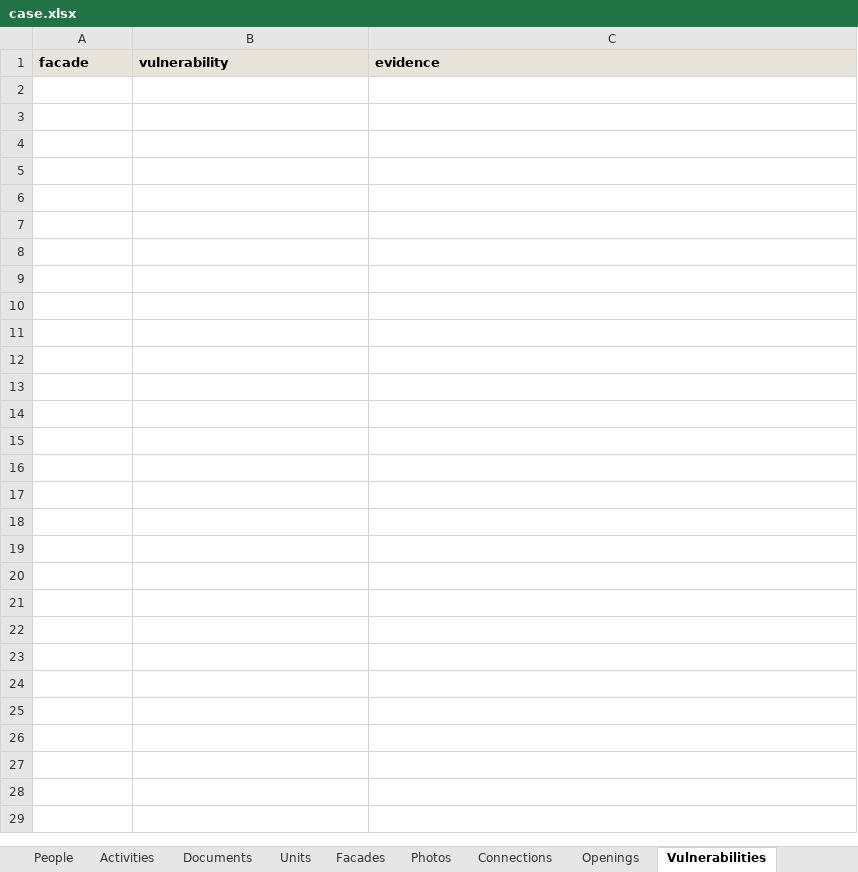
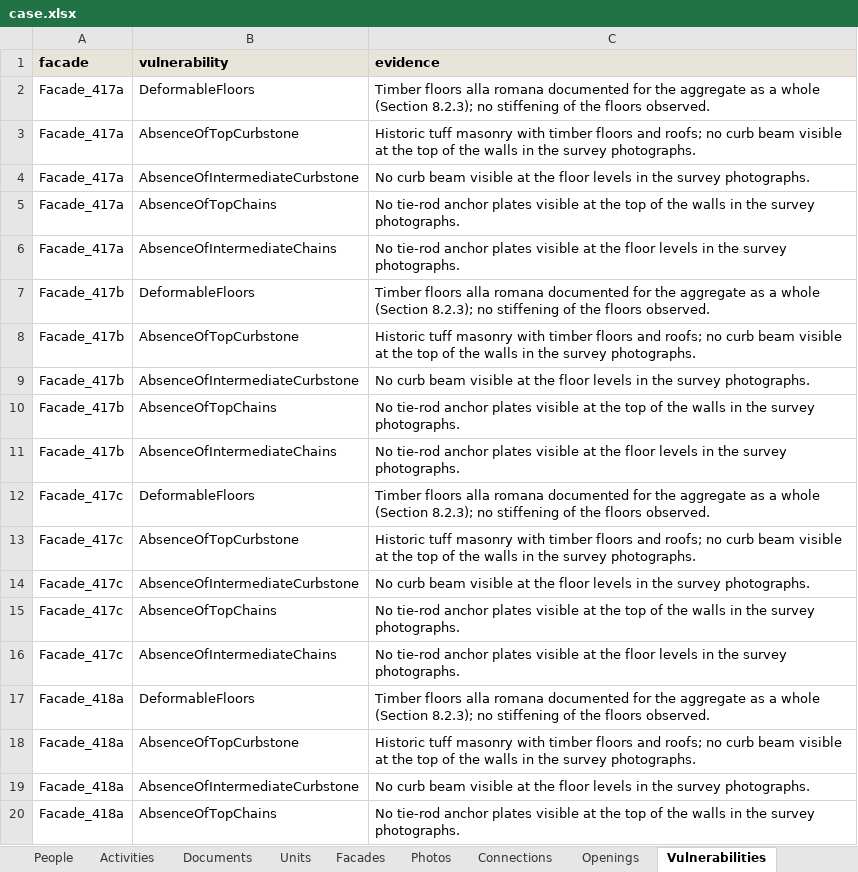
Before and after one commit to mlaura1996/modularBIMtoFEM, an Excel workbook: resources/survey_data/castelnuovo/case.xlsx, sheet Vulnerabilities, drawn as a sheet; only a part is shown; values as stored, in another font and other column widths than the file's, no borders; the diff covers the shown part only; the diff names each change by its address in the sheet, - before the commit and + after, or states it on an @@ line.

```diff
--- a/resources/survey_data/castelnuovo/case.xlsx (sheet Vulnerabilities)
+++ b/resources/survey_data/castelnuovo/case.xlsx (sheet Vulnerabilities)
+row 2: Facade_417a | DeformableFloors | Timber floors alla romana documented for the aggregate as a whole (Section 8.2.3); no stiffening of the floors observed.
+row 3: Facade_417a | AbsenceOfTopCurbstone | Historic tuff masonry with timber floors and roofs; no curb beam visible at the top of the walls in the survey photographs.
+row 4: Facade_417a | AbsenceOfIntermediateCurbstone | No curb beam visible at the floor levels in the survey photographs.
+row 5: Facade_417a | AbsenceOfTopChains | No tie-rod anchor plates visible at the top of the walls in the survey photographs.
+row 6: Facade_417a | AbsenceOfIntermediateChains | No tie-rod anchor plates visible at the floor levels in the survey photographs.
+row 7: Facade_417b | DeformableFloors | Timber floors alla romana documented for the aggregate as a whole (Section 8.2.3); no stiffening of the floors observed.
+row 8: Facade_417b | AbsenceOfTopCurbstone | Historic tuff masonry with timber floors and roofs; no curb beam visible at the top of the walls in the survey photographs.
+row 9: Facade_417b | AbsenceOfIntermediateCurbstone | No curb beam visible at the floor levels in the survey photographs.
+row 10: Facade_417b | AbsenceOfTopChains | No tie-rod anchor plates visible at the top of the walls in the survey photographs.
+row 11: Facade_417b | AbsenceOfIntermediateChains | No tie-rod anchor plates visible at the floor levels in the survey photographs.
+row 12: Facade_417c | DeformableFloors | Timber floors alla romana documented for the aggregate as a whole (Section 8.2.3); no stiffening of the floors observed.
+row 13: Facade_417c | AbsenceOfTopCurbstone | Historic tuff masonry with timber floors and roofs; no curb beam visible at the top of the walls in the survey photographs.
+row 14: Facade_417c | AbsenceOfIntermediateCurbstone | No curb beam visible at the floor levels in the survey photographs.
+row 15: Facade_417c | AbsenceOfTopChains | No tie-rod anchor plates visible at the top of the walls in the survey photographs.
+row 16: Facade_417c | AbsenceOfIntermediateChains | No tie-rod anchor plates visible at the floor levels in the survey photographs.
+row 17: Facade_418a | DeformableFloors | Timber floors alla romana documented for the aggregate as a whole (Section 8.2.3); no stiffening of the floors observed.
+row 18: Facade_418a | AbsenceOfTopCurbstone | Historic tuff masonry with timber floors and roofs; no curb beam visible at the top of the walls in the survey photographs.
+row 19: Facade_418a | AbsenceOfIntermediateCurbstone | No curb beam visible at the floor levels in the survey photographs.
+row 20: Facade_418a | AbsenceOfTopChains | No tie-rod anchor plates visible at the top of the walls in the survey photographs.
```
Also changed, not shown: 16 added rows elsewhere in this sheet, sheet Facades, 8 other files.
